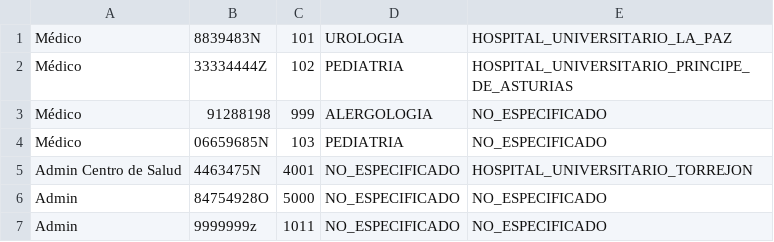
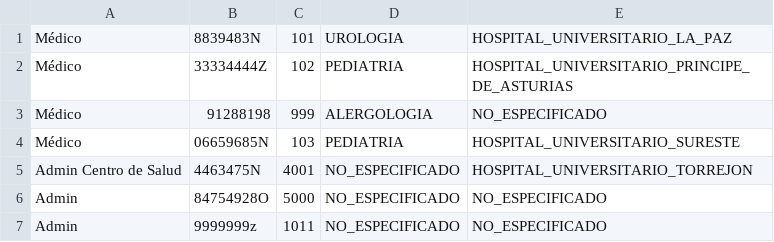
Before and after one commit to juantorrero10/practica-poo, a CSV file: out/production/Practia POO/datos/Plantilla.csv, drawn as a sheet.

```diff
--- a/out/production/Practia POO/datos/Plantilla.csv
+++ b/out/production/Practia POO/datos/Plantilla.csv
@@ -3,3 +3,3 @@ Médico;33334444Z;102;PEDIATRIA;HOSPITAL_UNIVERSITARIO_PRINCIPE_DE_ASTURIAS
 Médico;91288198;999;ALERGOLOGIA;NO_ESPECIFICADO
-Médico;06659685N;103;PEDIATRIA;NO_ESPECIFICADO
+Médico;06659685N;103;PEDIATRIA;HOSPITAL_UNIVERSITARIO_SURESTE
 Admin Centro de Salud;4463475N;4001;NO_ESPECIFICADO;HOSPITAL_UNIVERSITARIO_TORREJON
```
Also changed, not shown: datos/Citas.csv, out/production/Practia POO/datos/Citas.csv, 7 other files.
